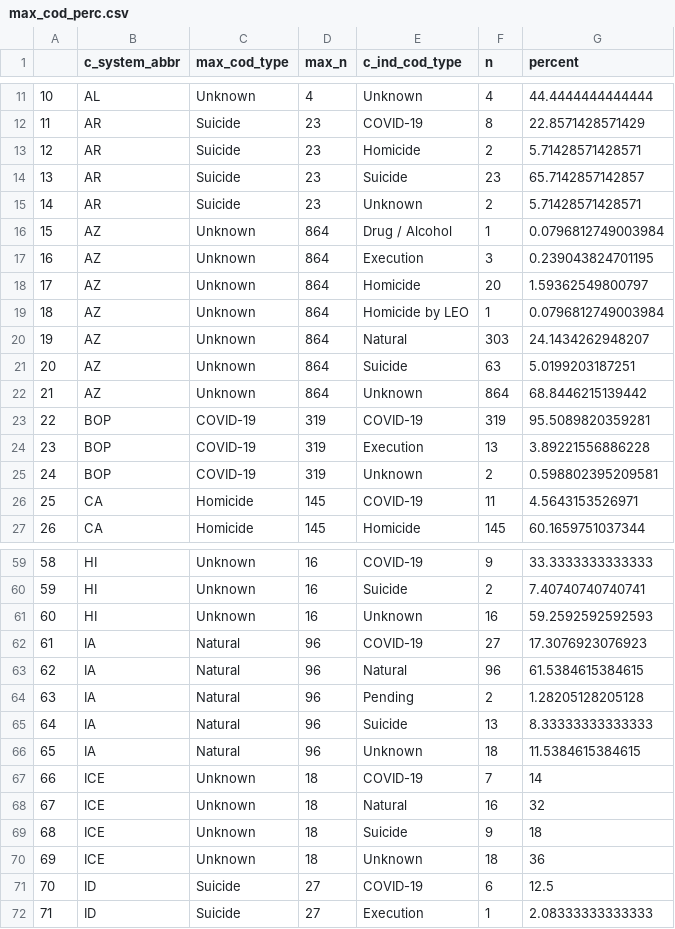
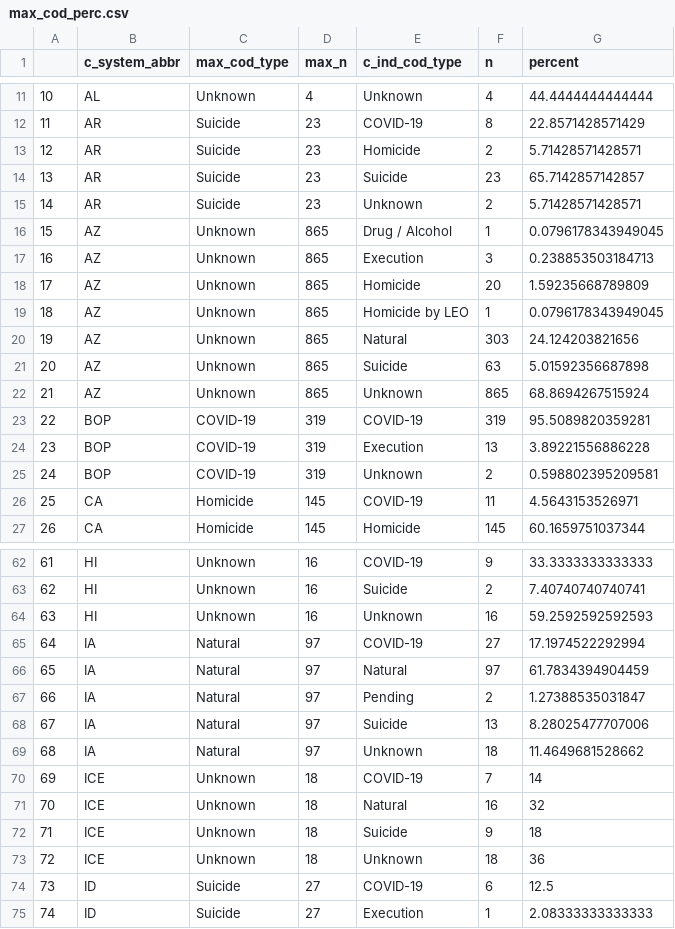
Before and after one commit to JuliaHealeyParera/3rdcityproj, a CSV file: data/max_cod_perc.csv, drawn as a sheet; only a part is shown, gaps mark what is left out; addresses are those after the commit; the diff covers the shown part only; the diff names each change by its address in the sheet, - before the commit and + after, or states it on an @@ line.

Commit message:
Fix NA error for COD percentages

```diff
--- a/data/max_cod_perc.csv
+++ b/data/max_cod_perc.csv
-D16:D22 (max_n): 864
+D16:D22 (max_n): 865
-G16 (percent): 0.0796812749003984
+G16 (percent): 0.0796178343949045
-G17 (percent): 0.239043824701195
+G17 (percent): 0.238853503184713
-G18 (percent): 1.59362549800797
+G18 (percent): 1.59235668789809
-G19 (percent): 0.0796812749003984
+G19 (percent): 0.0796178343949045
-G20 (percent): 24.1434262948207
+G20 (percent): 24.124203821656
-G21 (percent): 5.0199203187251
+G21 (percent): 5.01592356687898
-F22 (n): 864
+F22 (n): 865
-G22 (percent): 68.8446215139442
+G22 (percent): 68.8694267515924
@@ column A renumbered between rows 52 and 158 @@
-D65:D69 (max_n): 96
+D65:D69 (max_n): 97
-G65 (percent): 17.3076923076923
+G65 (percent): 17.1974522292994
-F66 (n): 96
+F66 (n): 97
-G66 (percent): 61.5384615384615
+G66 (percent): 61.7834394904459
-G67 (percent): 1.28205128205128
+G67 (percent): 1.27388535031847
-G68 (percent): 8.33333333333333
+G68 (percent): 8.28025477707006
-G69 (percent): 11.5384615384615
+G69 (percent): 11.4649681528662
```
Also changed, not shown: 3 added rows, 6 removed rows and 25 edited cells elsewhere in this file, data/cod_system_counts.csv, 1 other file.
